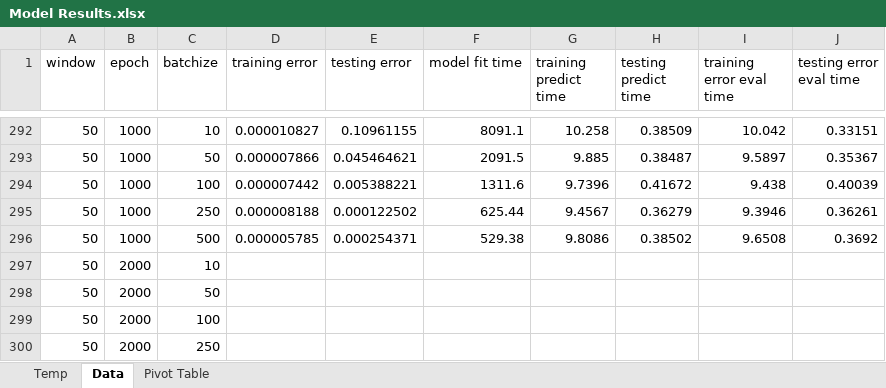
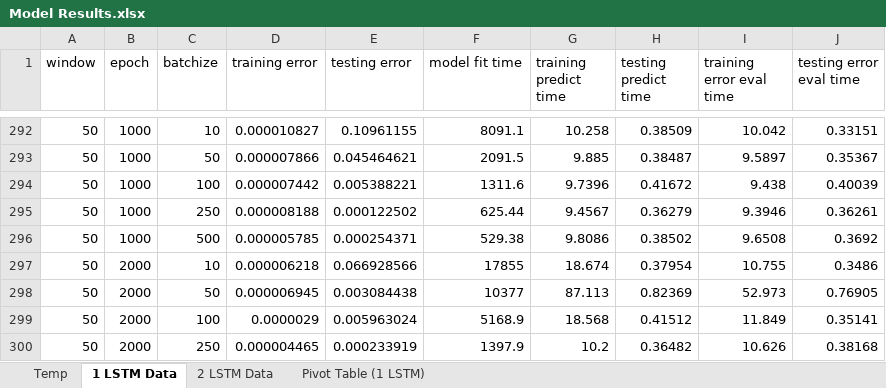
Before and after one commit to a35931chi/Equity-Price-Prediction, an Excel workbook: Model Results.xlsx, sheet 1 LSTM Data, drawn as a sheet; only a part is shown, gaps mark what is left out; values as stored, in another font and other column widths than the file's, no borders; the diff covers the shown part only; the diff names each change by its address in the sheet, - before the commit and + after, or states it on an @@ line.

Commit message:
introducing more modeling results

```diff
--- a/Model Results.xlsx (sheet 1 LSTM Data)
+++ b/Model Results.xlsx (sheet 1 LSTM Data)
-sheet tab: Data
+sheet tab: 1 LSTM Data
-sheet tab: Pivot Table
+sheet tab: 2 LSTM Data
+sheet tab: Pivot Table (1 LSTM)
-D297 (training error): (empty)
+D297 (training error): 0.000006218
-E297 (testing error): (empty)
+E297 (testing error): 0.066928566
-F297 (model fit time): (empty)
+F297 (model fit time): 17855
-G297 (training predict time): (empty)
+G297 (training predict time): 18.674
-H297 (testing predict time): (empty)
+H297 (testing predict time): 0.37954
-I297 (training error eval time): (empty)
+I297 (training error eval time): 10.755
-J297 (testing error eval time): (empty)
+J297 (testing error eval time): 0.3486
-D298 (training error): (empty)
+D298 (training error): 0.000006945
-E298 (testing error): (empty)
+E298 (testing error): 0.003084438
-F298 (model fit time): (empty)
+F298 (model fit time): 10377
-G298 (training predict time): (empty)
+G298 (training predict time): 87.113
-H298 (testing predict time): (empty)
+H298 (testing predict time): 0.82369
-I298 (training error eval time): (empty)
+I298 (training error eval time): 52.973
-J298 (testing error eval time): (empty)
+J298 (testing error eval time): 0.76905
-D299 (training error): (empty)
+D299 (training error): 0.0000029
-E299 (testing error): (empty)
+E299 (testing error): 0.005963024
-F299 (model fit time): (empty)
+F299 (model fit time): 5168.9
-G299 (training predict time): (empty)
+G299 (training predict time): 18.568
-H299 (testing predict time): (empty)
+H299 (testing predict time): 0.41512
-I299 (training error eval time): (empty)
+I299 (training error eval time): 11.849
-J299 (testing error eval time): (empty)
+J299 (testing error eval time): 0.35141
-D300 (training error): (empty)
+D300 (training error): 0.000004465
-E300 (testing error): (empty)
+E300 (testing error): 0.000233919
-F300 (model fit time): (empty)
+F300 (model fit time): 1397.9
-G300 (training predict time): (empty)
+G300 (training predict time): 10.2
-H300 (testing predict time): (empty)
+H300 (testing predict time): 0.36482
-I300 (training error eval time): (empty)
+I300 (training error eval time): 10.626
-J300 (testing error eval time): (empty)
+J300 (testing error eval time): 0.38168
```
Also changed, not shown: 7 edited cells elsewhere in this sheet, sheet Temp, sheet 2 LSTM Data, 2 other files.
